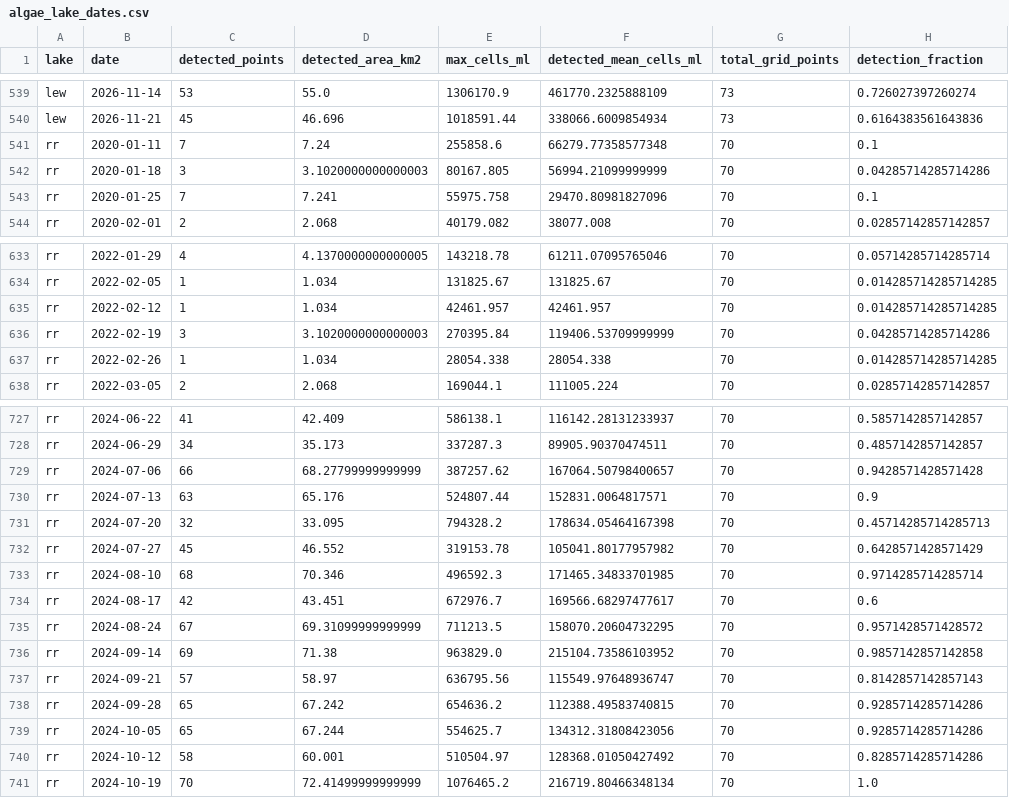
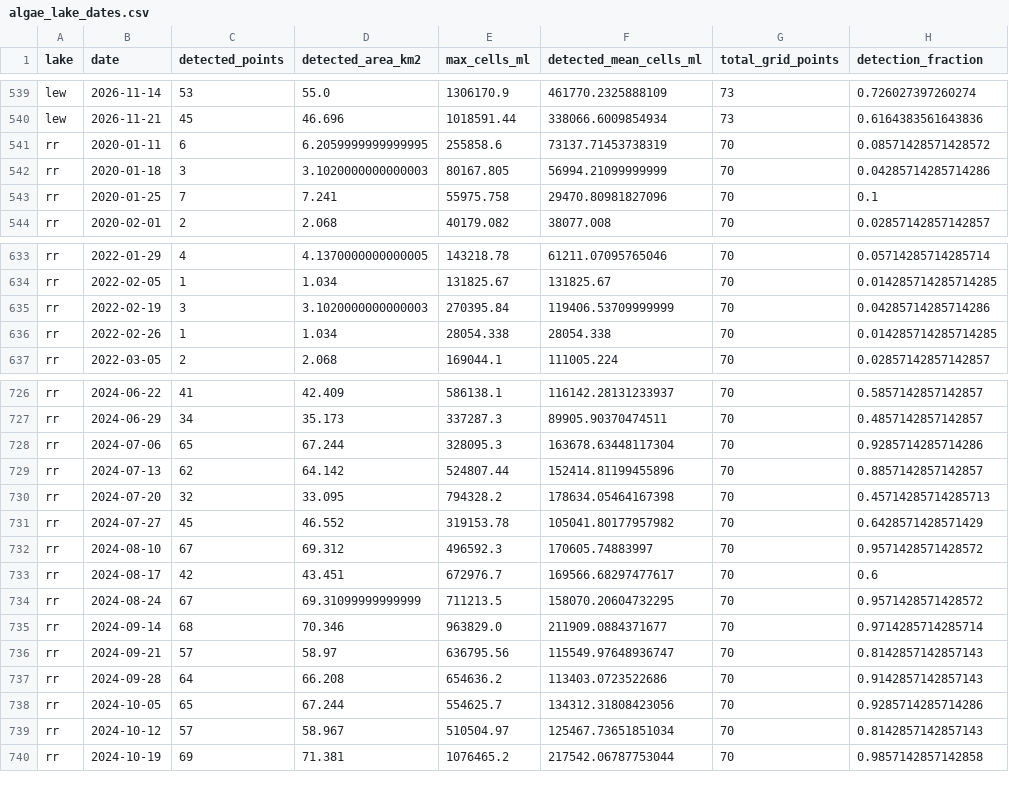
Before and after one commit to RayPier/lakelens, a CSV file: lakelens-data/processed/algae_lake_dates.csv, drawn as a sheet; only a part is shown, gaps mark what is left out; the diff covers the shown part only.

```diff
--- a/lakelens-data/processed/algae_lake_dates.csv
+++ b/lakelens-data/processed/algae_lake_dates.csv
@@ -540,3 +540,3 @@ lew,2026-11-14,53,55.0,1306170.9,461770.2325888109,73,0.726027397260274
 lew,2026-11-21,45,46.696,1018591.44,338066.6009854934,73,0.6164383561643836
-rr,2020-01-11,7,7.24,255858.6,66279.77358577348,70,0.1
+rr,2020-01-11,6,6.2059999999999995,255858.6,73137.71453738319,70,0.08571428571428572
 rr,2020-01-18,3,3.1020000000000003,80167.805,56994.21099999999,70,0.04285714285714286
@@ -634,3 +634,2 @@ rr,2022-01-29,4,4.1370000000000005,143218.78,61211.07095765046,70,0.057142857142
 rr,2022-02-05,1,1.034,131825.67,131825.67,70,0.014285714285714285
-rr,2022-02-12,1,1.034,42461.957,42461.957,70,0.014285714285714285
 rr,2022-02-19,3,3.1020000000000003,270395.84,119406.53709999999,70,0.04285714285714286
@@ -728,14 +727,14 @@ rr,2024-06-22,41,42.409,586138.1,116142.28131233937,70,0.5857142857142857
 rr,2024-06-29,34,35.173,337287.3,89905.90370474511,70,0.4857142857142857
-rr,2024-07-06,66,68.27799999999999,387257.62,167064.50798400657,70,0.9428571428571428
-rr,2024-07-13,63,65.176,524807.44,152831.0064817571,70,0.9
+rr,2024-07-06,65,67.244,328095.3,163678.63448117304,70,0.9285714285714286
+rr,2024-07-13,62,64.142,524807.44,152414.81199455896,70,0.8857142857142857
 rr,2024-07-20,32,33.095,794328.2,178634.05464167398,70,0.45714285714285713
 rr,2024-07-27,45,46.552,319153.78,105041.80177957982,70,0.6428571428571429
-rr,2024-08-10,68,70.346,496592.3,171465.34833701985,70,0.9714285714285714
+rr,2024-08-10,67,69.312,496592.3,170605.74883997,70,0.9571428571428572
 rr,2024-08-17,42,43.451,672976.7,169566.68297477617,70,0.6
 rr,2024-08-24,67,69.31099999999999,711213.5,158070.20604732295,70,0.9571428571428572
-rr,2024-09-14,69,71.38,963829.0,215104.73586103952,70,0.9857142857142858
+rr,2024-09-14,68,70.346,963829.0,211909.0884371677,70,0.9714285714285714
 rr,2024-09-21,57,58.97,636795.56,115549.97648936747,70,0.8142857142857143
-rr,2024-09-28,65,67.242,654636.2,112388.49583740815,70,0.9285714285714286
+rr,2024-09-28,64,66.208,654636.2,113403.0723522686,70,0.9142857142857143
 rr,2024-10-05,65,67.244,554625.7,134312.31808423056,70,0.9285714285714286
-rr,2024-10-12,58,60.001,510504.97,128368.01050427492,70,0.8285714285714286
-rr,2024-10-19,70,72.41499999999999,1076465.2,216719.80466348134,70,1.0
+rr,2024-10-12,57,58.967,510504.97,125467.73651851034,70,0.8142857142857143
+rr,2024-10-19,69,71.381,1076465.2,217542.06787753044,70,0.9857142857142858
```
Also changed, not shown: 96 edited cells elsewhere in this file, lakelens-data/processed/algae_with_weather.csv, 2 other files.
